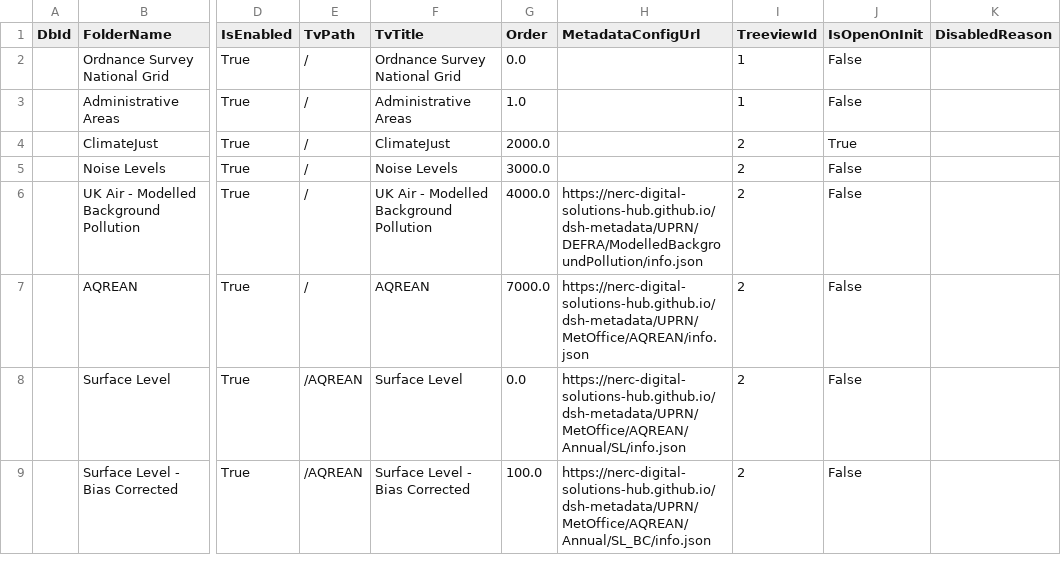
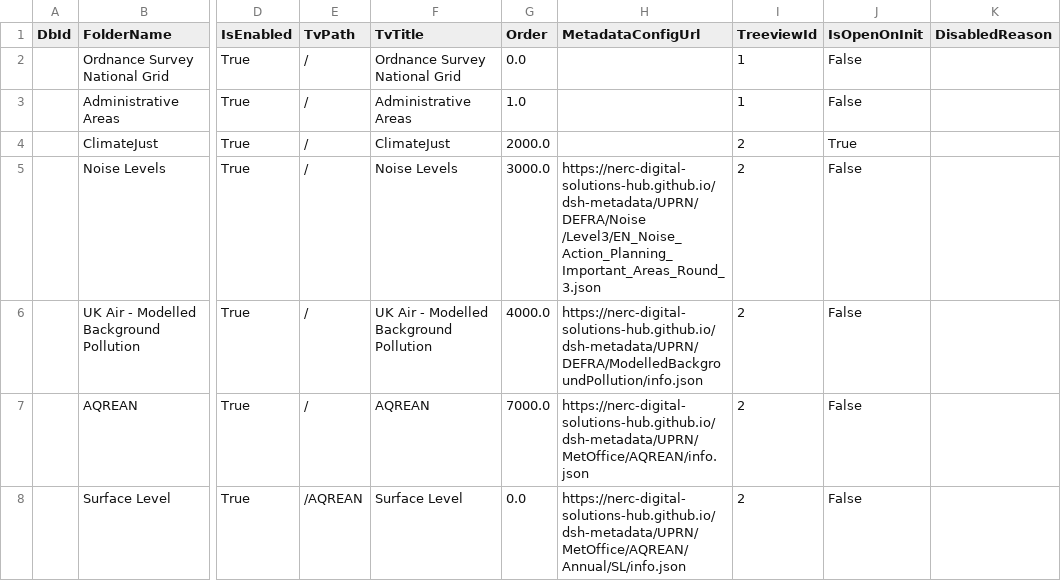
Before and after one commit to NERC-Digital-Solutions-Hub/dsh-content, a CSV file: pages/apps/uprn-service/generated/csv/config/folders.csv, drawn as a sheet; only a part is shown, gaps mark what is left out; the shorter side is filled out with more unchanged rows; the diff names each change by its address in the sheet, - before the commit and + after, or states it on an @@ line.

```diff
--- a/pages/apps/uprn-service/generated/csv/config/folders.csv
+++ b/pages/apps/uprn-service/generated/csv/config/folders.csv
-H5 (MetadataConfigUrl): (empty)
+H5 (MetadataConfigUrl): https://nerc-digital-solutions-hub.github.io/dsh-metadata/UPRN/DEFRA/Noise /Level3/EN_Noise_Action_Planning_Important_Areas_Round_3.json
```
Also changed, not shown: pages/apps/uprn-service/generated/csv/config/datasets.csv, 1 other file.
